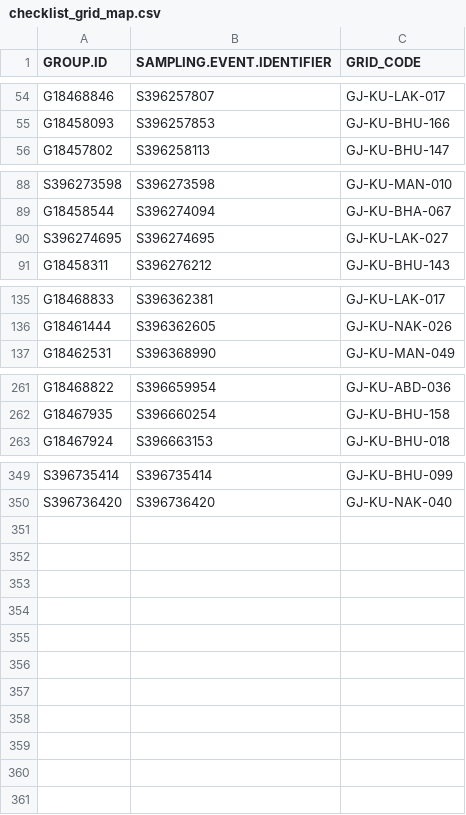
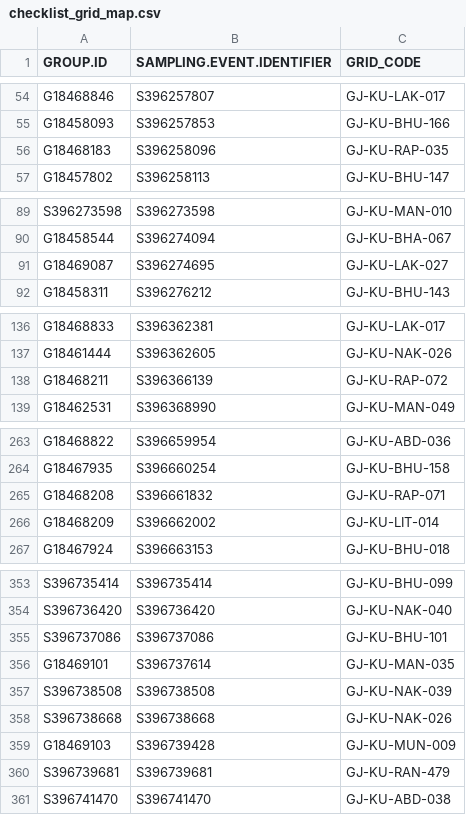
Before and after one commit to birdcountindia/pmc-dashboard, a CSV file: years/2026/nonprotocol/checklist_grid_map.csv, drawn as a sheet; only a part is shown, gaps mark what is left out; the diff covers the shown part only.

```diff
--- a/years/2026/nonprotocol/checklist_grid_map.csv
+++ b/years/2026/nonprotocol/checklist_grid_map.csv
@@ -55,2 +55,3 @@ G18468846,S396257807,GJ-KU-LAK-017
 G18458093,S396257853,GJ-KU-BHU-166
+G18468183,S396258096,GJ-KU-RAP-035
 G18457802,S396258113,GJ-KU-BHU-147
@@ -89,3 +90,3 @@ S396273598,S396273598,GJ-KU-MAN-010
 G18458544,S396274094,GJ-KU-BHA-067
-S396274695,S396274695,GJ-KU-LAK-027
+G18469087,S396274695,GJ-KU-LAK-027
 G18458311,S396276212,GJ-KU-BHU-143
@@ -136,2 +137,3 @@ G18468833,S396362381,GJ-KU-LAK-017
 G18461444,S396362605,GJ-KU-NAK-026
+G18468211,S396366139,GJ-KU-RAP-072
 G18462531,S396368990,GJ-KU-MAN-049
@@ -262,2 +264,4 @@ G18468822,S396659954,GJ-KU-ABD-036
 G18467935,S396660254,GJ-KU-BHU-158
+G18468208,S396661832,GJ-KU-RAP-071
+G18468209,S396662002,GJ-KU-LIT-014
 G18467924,S396663153,GJ-KU-BHU-018
@@ -350 +354,8 @@ S396735414,S396735414,GJ-KU-BHU-099
 S396736420,S396736420,GJ-KU-NAK-040
+S396737086,S396737086,GJ-KU-BHU-101
+G18469101,S396737614,GJ-KU-MAN-035
+S396738508,S396738508,GJ-KU-NAK-039
+S396738668,S396738668,GJ-KU-NAK-026
+G18469103,S396739428,GJ-KU-MUN-009
+S396739681,S396739681,GJ-KU-RAN-479
+S396741470,S396741470,GJ-KU-ABD-038
```
Also changed, not shown: 2 edited cells elsewhere in this file, years/2026/checklist_grid_map.csv, years/2026/protocol/checklist_grid_map.csv, 33 other files.
